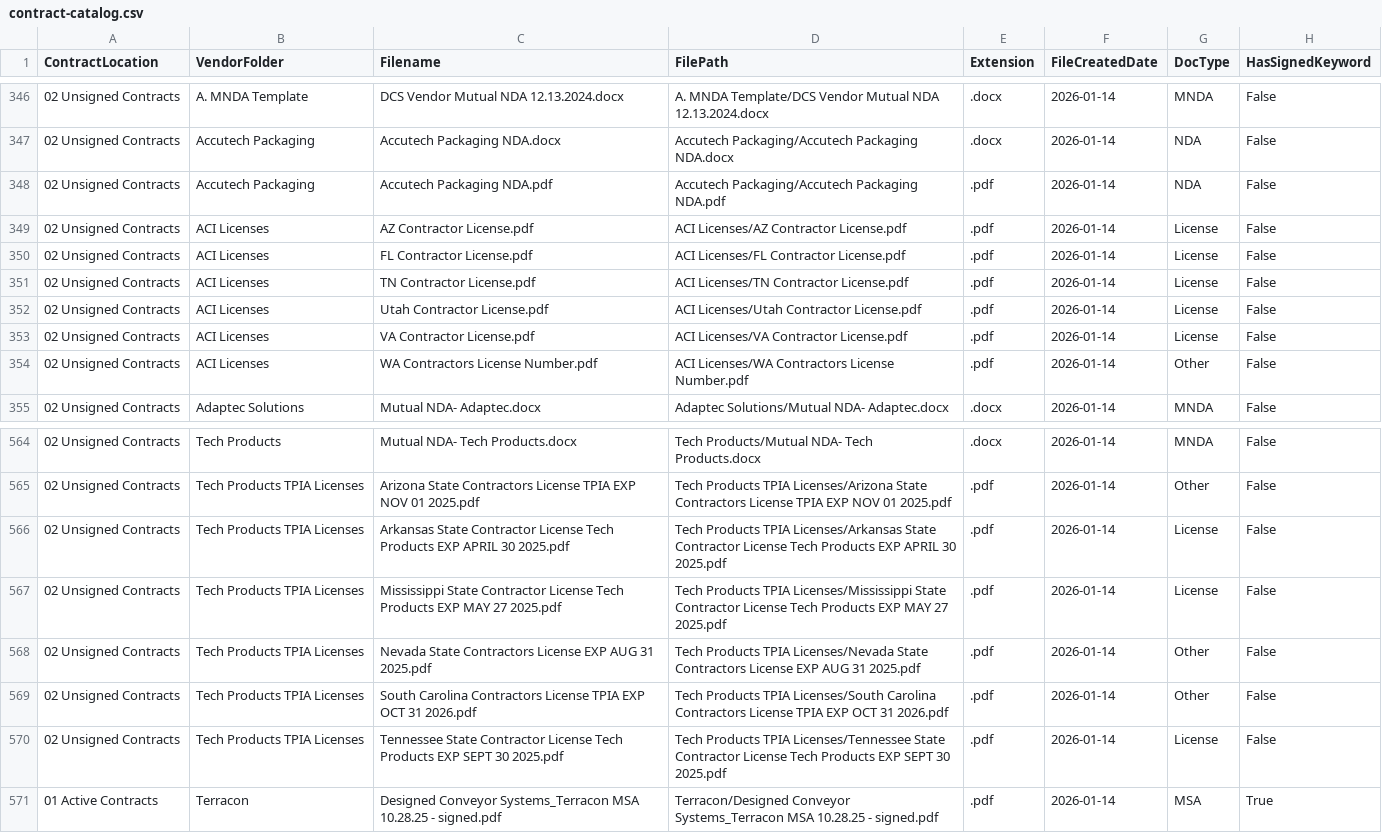
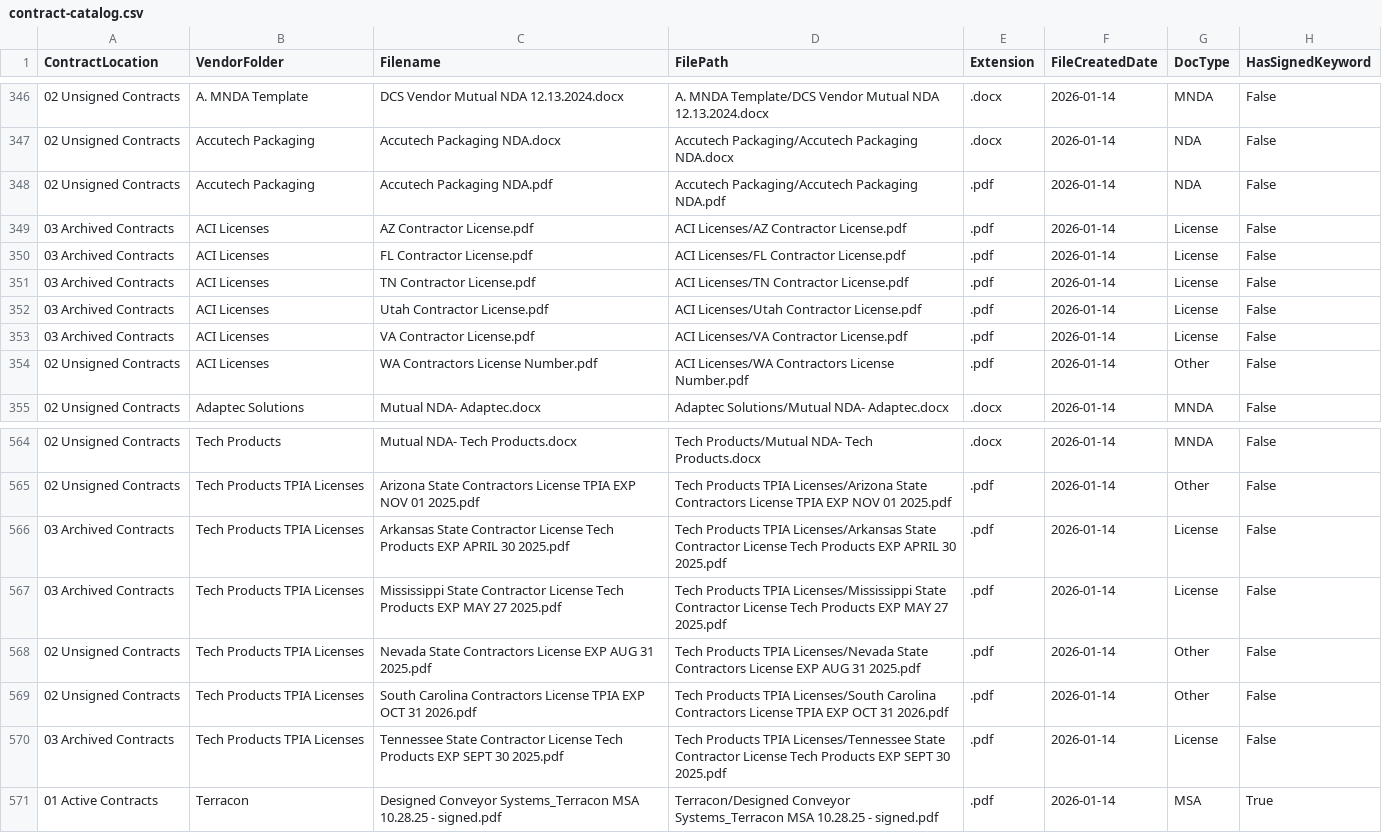
Before and after one commit to jrudyg/dcs-contract-mgmt-tools, a CSV file: contract-catalog.csv, drawn as a sheet; only a part is shown, gaps mark what is left out; the diff names each change by its address in the sheet, - before the commit and + after, or states it on an @@ line.

```diff
--- a/contract-catalog.csv
+++ b/contract-catalog.csv
-A349:A353 (ContractLocation): 02 Unsigned Contracts
+A349:A353 (ContractLocation): 03 Archived Contracts
-A566:A567 (ContractLocation): 02 Unsigned Contracts
+A566:A567 (ContractLocation): 03 Archived Contracts
-A570 (ContractLocation): 02 Unsigned Contracts
+A570 (ContractLocation): 03 Archived Contracts
```
